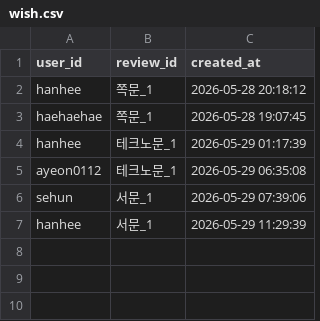
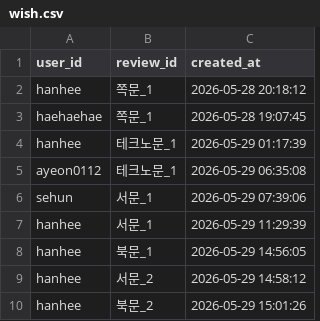
Before and after one commit to hanhee3997/Haedal_Hackathon, a CSV file: wish.csv, drawn as a sheet.

```diff
--- a/wish.csv
+++ b/wish.csv
@@ -7 +7,4 @@ sehun,서문_1,2026-05-29 07:39:06
 hanhee,서문_1,2026-05-29 11:29:39
+hanhee,북문_1,2026-05-29 14:56:05
+hanhee,서문_2,2026-05-29 14:58:12
+hanhee,북문_2,2026-05-29 15:01:26
```
Also changed, not shown: reports.csv, 2 other files.
